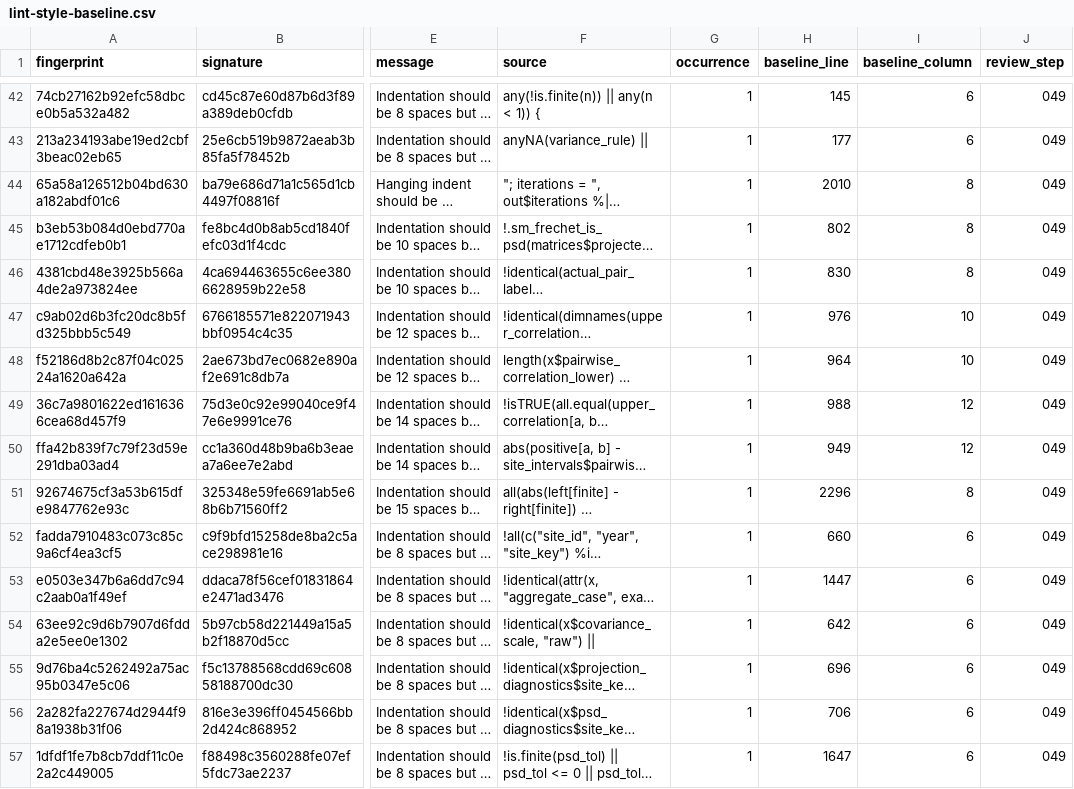
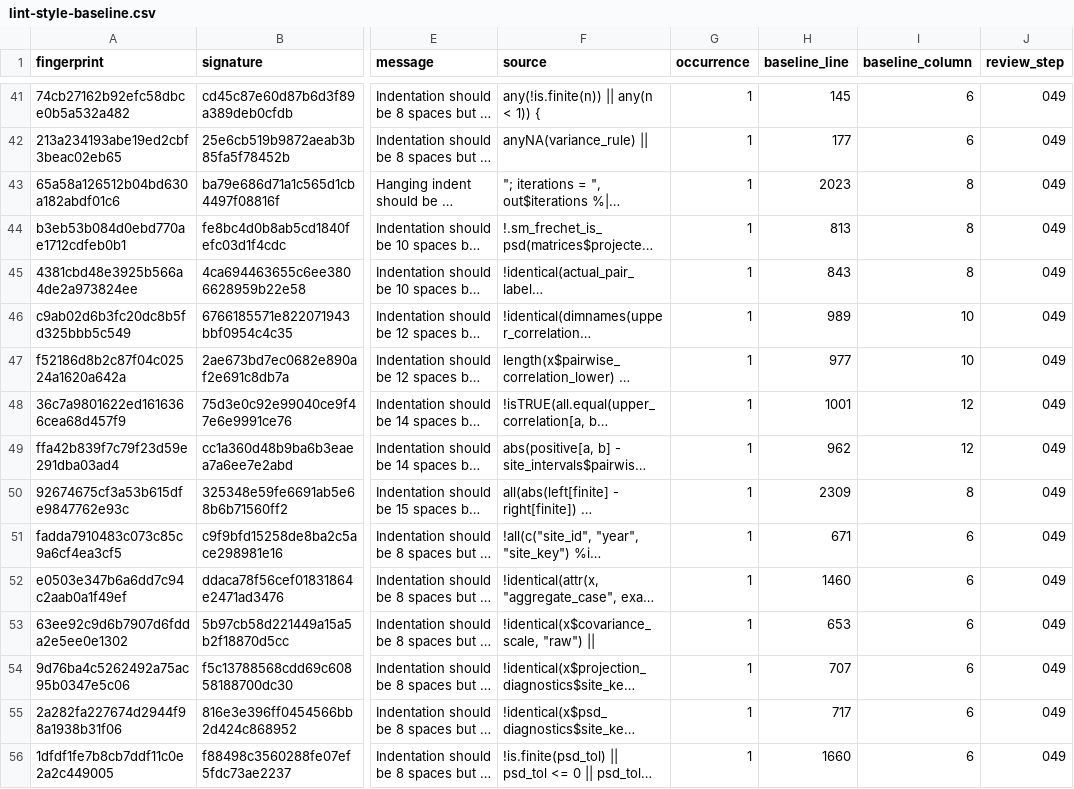
Before and after one commit to joonho112/sitemix, a CSV file: inst/gates/lint-style-baseline.csv, drawn as a sheet; only a part is shown, gaps mark what is left out; long unchanged cells end in …; addresses are those after the commit; the diff covers the shown part only; the diff names each change by its address in the sheet, - before the commit and + after, or states it on an @@ line.

Commit message:
CI: refresh pinned baselines after the prek_sim data swap; adopt roxygen2 8.1.0
The example-data replacement invalidated several fingerprinted gate baselines
that are pinned independently of the package sources.

- Rebuild inst/gates/lint-style-baseline.csv from current findings so its
  per-row fingerprints match the renamed files
- Repin the performance budget MD5 and the regression-baseline SHA-256 that
  five audit scripts carry independently
- Repin the WORDLIST digest and the vcov profile source manifest
- Point the vignette reproducibility and documentation QA audits at the
  renamed a9-case-study-end-to-end vignette
- Adopt roxygen2 8.1.0, which now supersedes the pinned 8.0.0 on CRAN
- Use en-US spelling in the prek_sim documentation

```diff
--- a/inst/gates/lint-style-baseline.csv
+++ b/inst/gates/lint-style-baseline.csv
-H43 (baseline_line): 2010
+H43 (baseline_line): 2023
-H44 (baseline_line): 802
+H44 (baseline_line): 813
-H45 (baseline_line): 830
+H45 (baseline_line): 843
-H46 (baseline_line): 976
+H46 (baseline_line): 989
-H47 (baseline_line): 964
+H47 (baseline_line): 977
-H48 (baseline_line): 988
+H48 (baseline_line): 1001
-H49 (baseline_line): 949
+H49 (baseline_line): 962
-H50 (baseline_line): 2296
+H50 (baseline_line): 2309
-H51 (baseline_line): 660
+H51 (baseline_line): 671
-H52 (baseline_line): 1447
+H52 (baseline_line): 1460
-H53 (baseline_line): 642
+H53 (baseline_line): 653
-H54 (baseline_line): 696
+H54 (baseline_line): 707
-H55 (baseline_line): 706
+H55 (baseline_line): 717
-H56 (baseline_line): 1647
+H56 (baseline_line): 1660
```
Also changed, not shown: 1 added row, 2 removed rows and 136 edited cells elsewhere in this file, inst/gates/data-fixture-provenance.csv, 15 other files.
